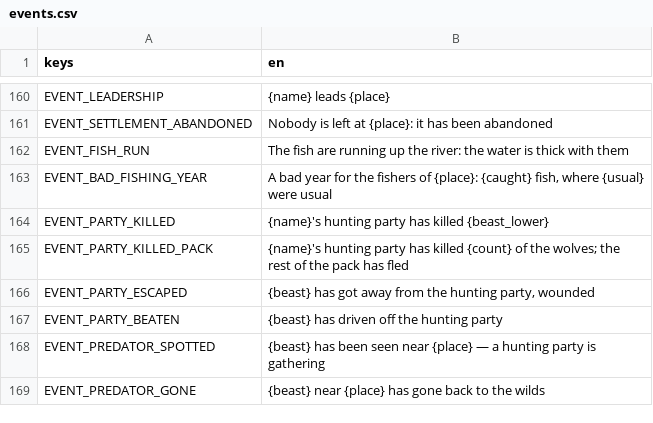
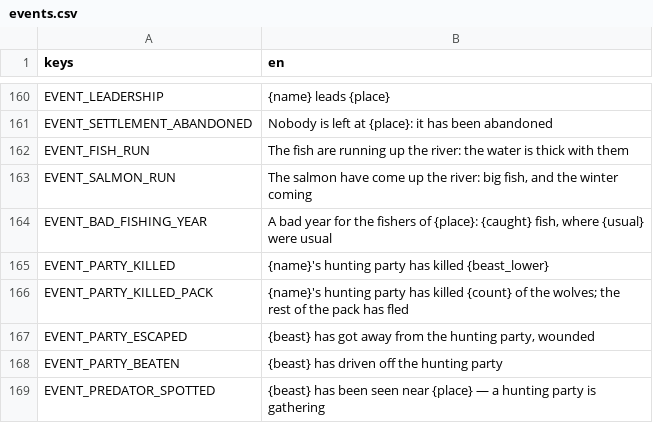
Before and after one commit to happihack/MyWorld, a CSV file: data/text/events.csv, drawn as a sheet; only a part is shown, gaps mark what is left out; the shorter side is filled out with more unchanged rows.

```diff
--- a/data/text/events.csv
+++ b/data/text/events.csv
@@ -162,2 +162,3 @@ EVENT_SETTLEMENT_ABANDONED,"Nobody is left at {place}: it has been abandoned"
 EVENT_FISH_RUN,"The fish are running up the river: the water is thick with them"
+EVENT_SALMON_RUN,"The salmon have come up the river: big fish, and the winter coming"
 EVENT_BAD_FISHING_YEAR,"A bad year for the fishers of {place}: {caught} fish, where {usual} were usual"
```
Also changed, not shown: data/text/resources.csv, 25 other files.
